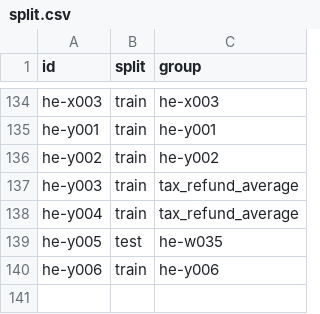
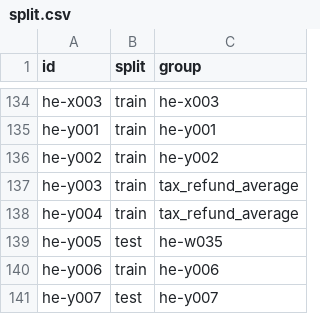
Before and after one commit to avishagMinnes/scam-detector, a CSV file: data/split.csv, drawn as a sheet; only a part is shown, gaps mark what is left out.

```diff
--- a/data/split.csv
+++ b/data/split.csv
@@ -140 +140,2 @@ he-y005,test,he-w035
 he-y006,train,he-y006
+he-y007,test,he-y007
```
Also changed, not shown: 1 other file.
